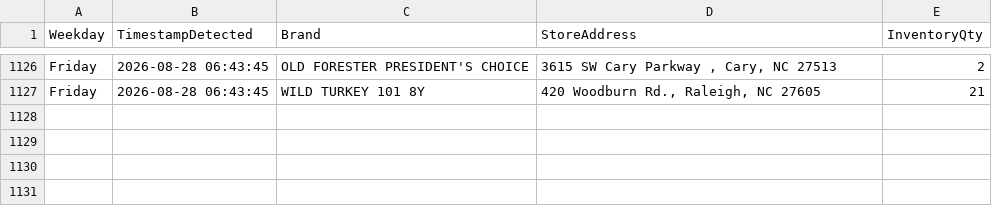
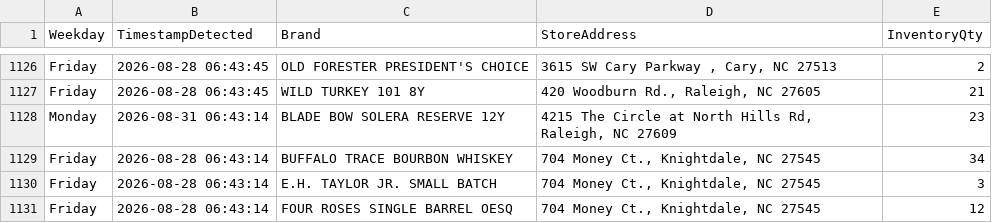
Before and after one commit to bourbonhunter/bourbon-pourcast-frontend, a CSV file: drop_history.csv, drawn as a sheet; only a part is shown, gaps mark what is left out; the diff names each change by its address in the sheet, - before the commit and + after, or states it on an @@ line.

```diff
--- a/drop_history.csv
+++ b/drop_history.csv
+row 1128: Monday | 2026-08-31 06:43:14 | BLADE BOW SOLERA RESERVE 12Y | 4215 The Circle at North Hills Rd, Raleigh, NC 27609 | 23
+row 1129: Friday | 2026-08-28 06:43:14 | BUFFALO TRACE BOURBON WHISKEY | 704 Money Ct., Knightdale, NC 27545 | 34
+row 1130: Friday | 2026-08-28 06:43:14 | E.H. TAYLOR JR. SMALL BATCH | 704 Money Ct., Knightdale, NC 27545 | 3
+row 1131: Friday | 2026-08-28 06:43:14 | FOUR ROSES SINGLE BARREL OESQ | 704 Money Ct., Knightdale, NC 27545 | 12
```
Also changed, not shown: drop_tracker.csv, 6 other files.
